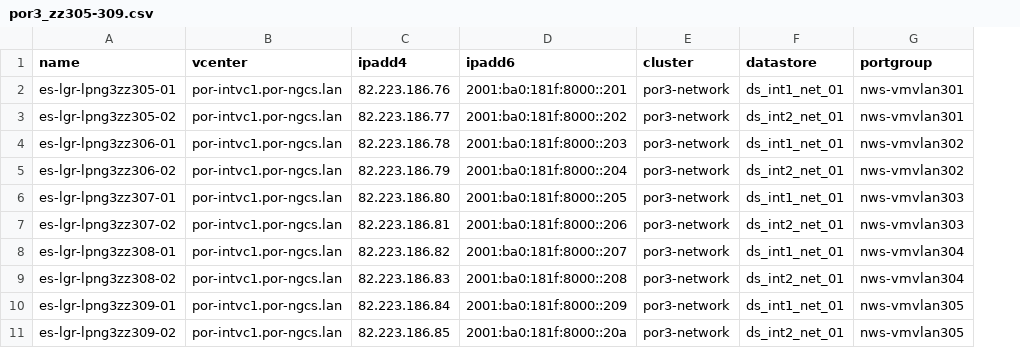
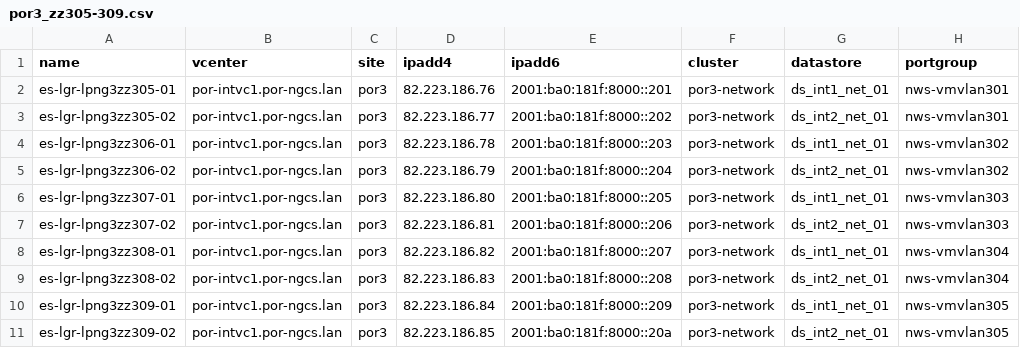
Before and after one commit to janorga/probe-deployment, a CSV file: data/por3_zz305-309.csv, drawn as a sheet; only a part is shown; the diff names each change by its address in the sheet, - before the commit and + after, or states it on an @@ line.

Commit message:
git-svn-id: https://por-reposerver.por-ngcs.lan/svn/install/trunk/ngcs_deploy/probe-deployment@2630 e908984c-4dde-4560-9d01-df6527ee11f5

```diff
--- a/data/por3_zz305-309.csv
+++ b/data/por3_zz305-309.csv
+column C (site), rows 2-11: all por3
```
